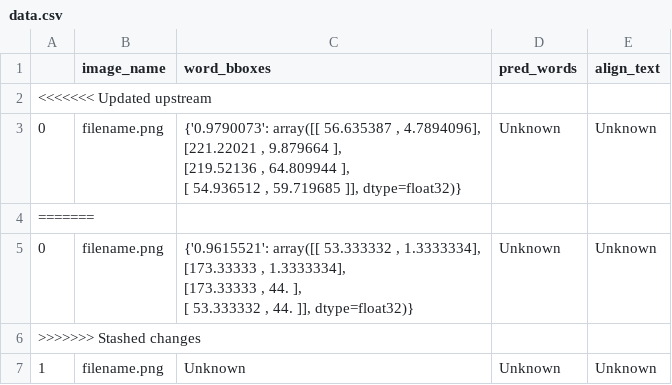
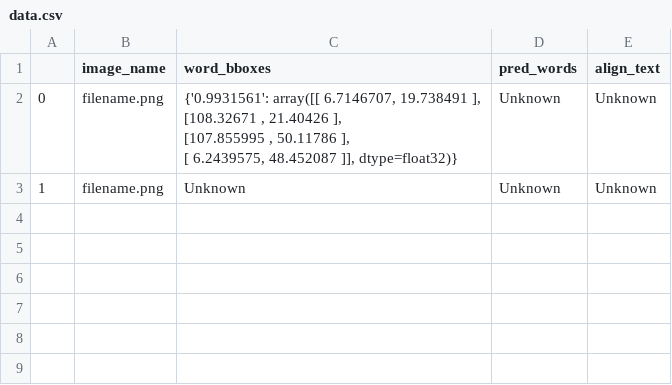
Before and after one commit to aadarsh-ram/transfinitte2022, a CSV file: captch_solver/data.csv, drawn as a sheet.

```diff
--- a/captch_solver/data.csv
+++ b/captch_solver/data.csv
@@ -1,13 +1,6 @@
 ,image_name,word_bboxes,pred_words,align_text
-<<<<<<< Updated upstream
-0,filename.png,"{'0.9790073': array([[ 56.635387 ,   4.7894096],
-       [221.22021  ,   9.879664 ],
-       [219.52136  ,  64.809944 ],
-       [ 54.936512 ,  59.719685 ]], dtype=float32)}",Unknown,Unknown
-=======
-0,filename.png,"{'0.9615521': array([[ 53.333332 ,   1.3333334],
-       [173.33333  ,   1.3333334],
-       [173.33333  ,  44.       ],
-       [ 53.333332 ,  44.       ]], dtype=float32)}",Unknown,Unknown
->>>>>>> Stashed changes
+0,filename.png,"{'0.9931561': array([[  6.7146707,  19.738491 ],
+       [108.32671  ,  21.40426  ],
+       [107.855995 ,  50.11786  ],
+       [  6.2439575,  48.452087 ]], dtype=float32)}",Unknown,Unknown
 1,filename.png,Unknown,Unknown,Unknown
```
Also changed, not shown: 7 other files.
